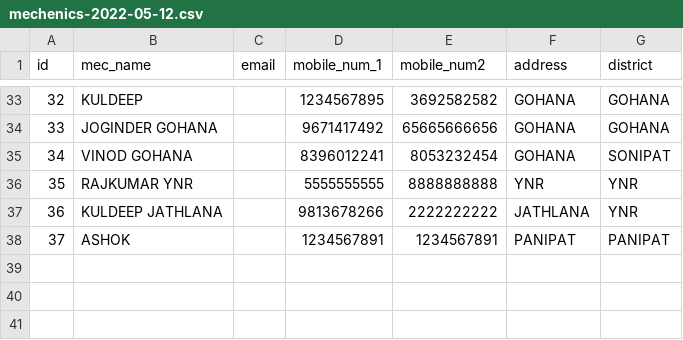
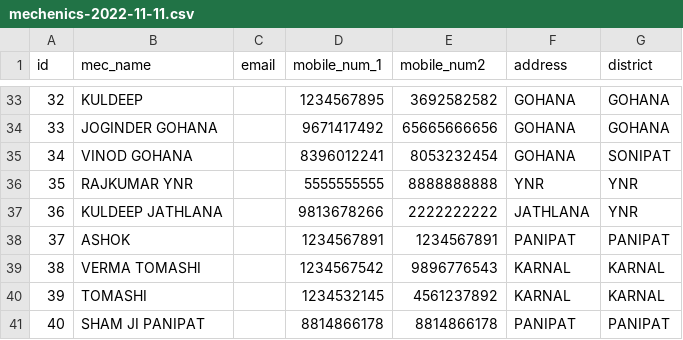
Before and after one commit to prashantmodgil/supreme, a CSV file: lib/seed/app4/mechenics-2022-11-11.csv (was lib/seed/app4/mechenics-2022-05-12.csv), drawn as a sheet; only a part is shown, gaps mark what is left out; the diff names each change by its address in the sheet, - before the commit and + after, or states it on an @@ line.

```diff
--- a/lib/seed/app4/mechenics-2022-05-12.csv
+++ b/lib/seed/app4/mechenics-2022-11-11.csv
+row 39: 38 | VERMA TOMASHI |  | 1234567542 | 9896776543 | KARNAL | KARNAL
+row 40: 39 | TOMASHI |  | 1234532145 | 4561237892 | KARNAL | KARNAL
+row 41: 40 | SHAM JI PANIPAT |  | 8814866178 | 8814866178 | PANIPAT | PANIPAT
```
Also changed, not shown: lib/seed/app4/products-2022-11-11.csv, 17 other files.
